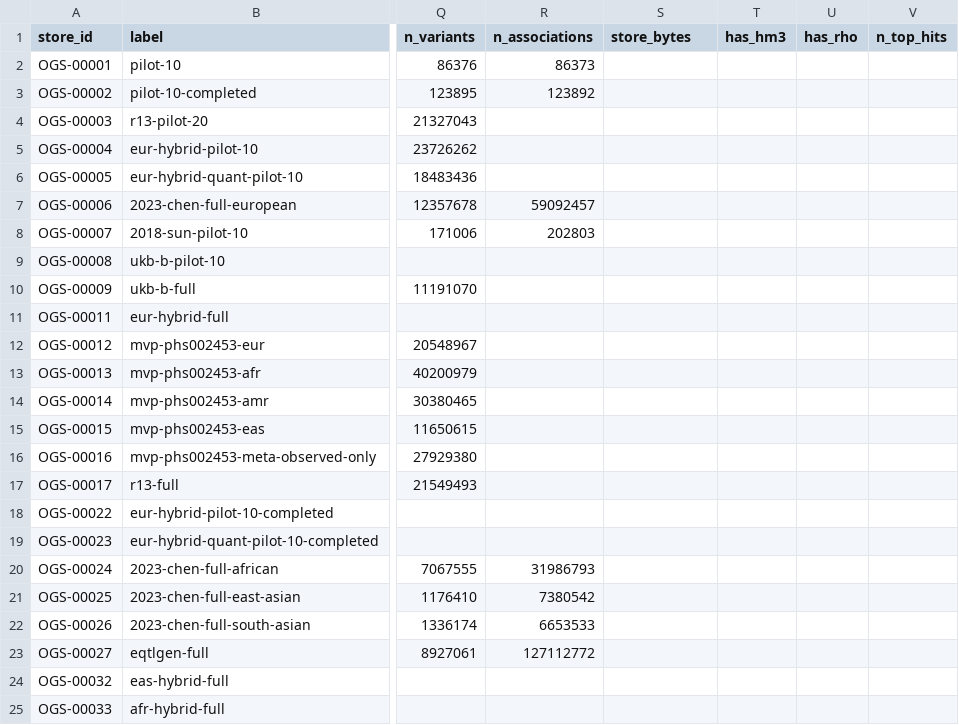
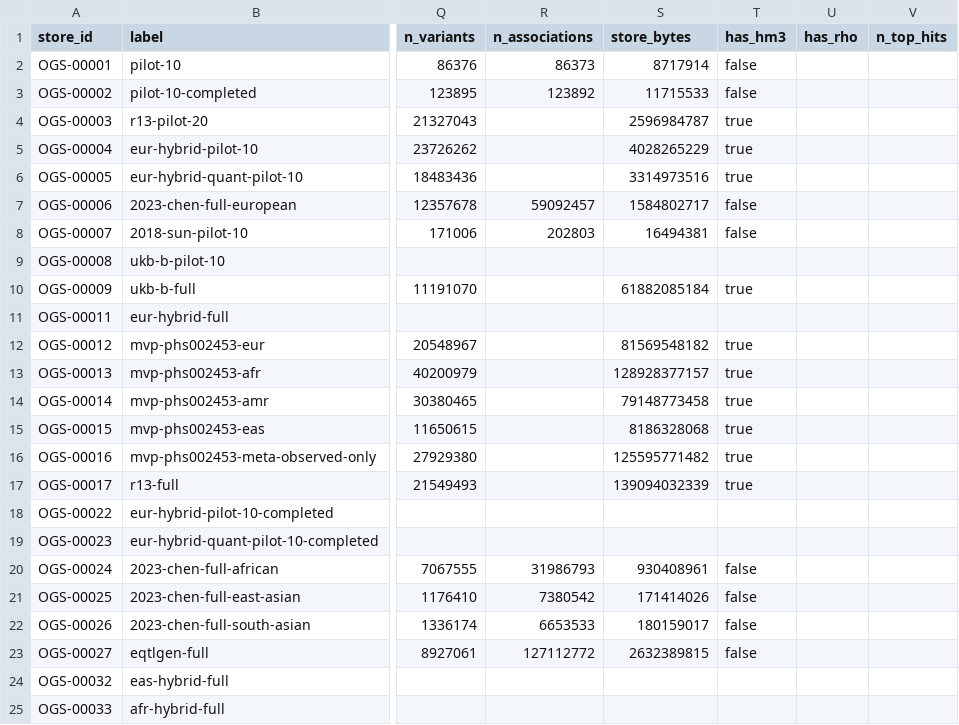
Before and after one commit to opengwas/opengwasdb-stores, a TSV file: stores.tsv, drawn as a sheet; only a part is shown, gaps mark what is left out; the diff names each change by its address in the sheet, - before the commit and + after, or states it on an @@ line.

```diff
--- a/stores.tsv
+++ b/stores.tsv
-S2 (store_bytes): (empty)
+S2 (store_bytes): 8717914
-T2:T3 (has_hm3): (empty)
+T2:T3 (has_hm3): false
-S3 (store_bytes): (empty)
+S3 (store_bytes): 11715533
-S4 (store_bytes): (empty)
+S4 (store_bytes): 2596984787
-T4:T6 (has_hm3): (empty)
+T4:T6 (has_hm3): true
-S5 (store_bytes): (empty)
+S5 (store_bytes): 4028265229
-S6 (store_bytes): (empty)
+S6 (store_bytes): 3314973516
-S7 (store_bytes): (empty)
+S7 (store_bytes): 1584802717
-T7:T8 (has_hm3): (empty)
+T7:T8 (has_hm3): false
-S8 (store_bytes): (empty)
+S8 (store_bytes): 16494381
-S10 (store_bytes): (empty)
+S10 (store_bytes): 61882085184
-T10 (has_hm3): (empty)
+T10 (has_hm3): true
-S12 (store_bytes): (empty)
+S12 (store_bytes): 81569548182
-T12:T17 (has_hm3): (empty)
+T12:T17 (has_hm3): true
-S13 (store_bytes): (empty)
+S13 (store_bytes): 128928377157
-S14 (store_bytes): (empty)
+S14 (store_bytes): 79148773458
-S15 (store_bytes): (empty)
+S15 (store_bytes): 8186328068
-S16 (store_bytes): (empty)
+S16 (store_bytes): 125595771482
-S17 (store_bytes): (empty)
+S17 (store_bytes): 139094032339
-S20 (store_bytes): (empty)
+S20 (store_bytes): 930408961
-T20:T23 (has_hm3): (empty)
+T20:T23 (has_hm3): false
-S21 (store_bytes): (empty)
+S21 (store_bytes): 171414026
-S22 (store_bytes): (empty)
+S22 (store_bytes): 180159017
-S23 (store_bytes): (empty)
+S23 (store_bytes): 2632389815
```
Also changed, not shown: 19 other files.
